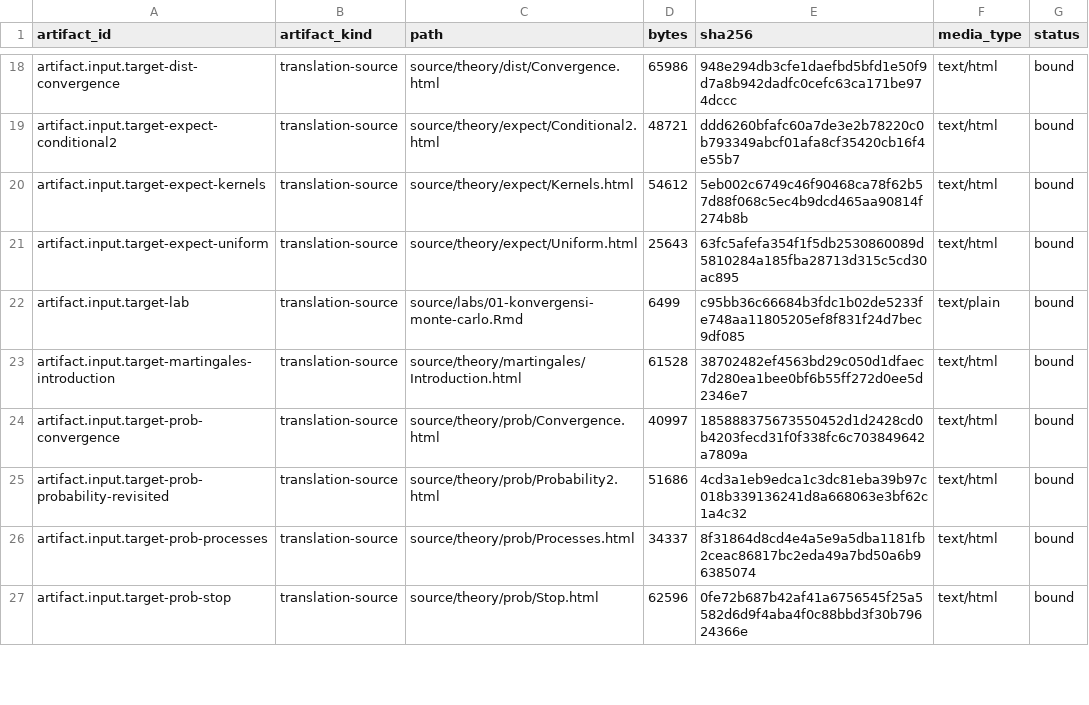
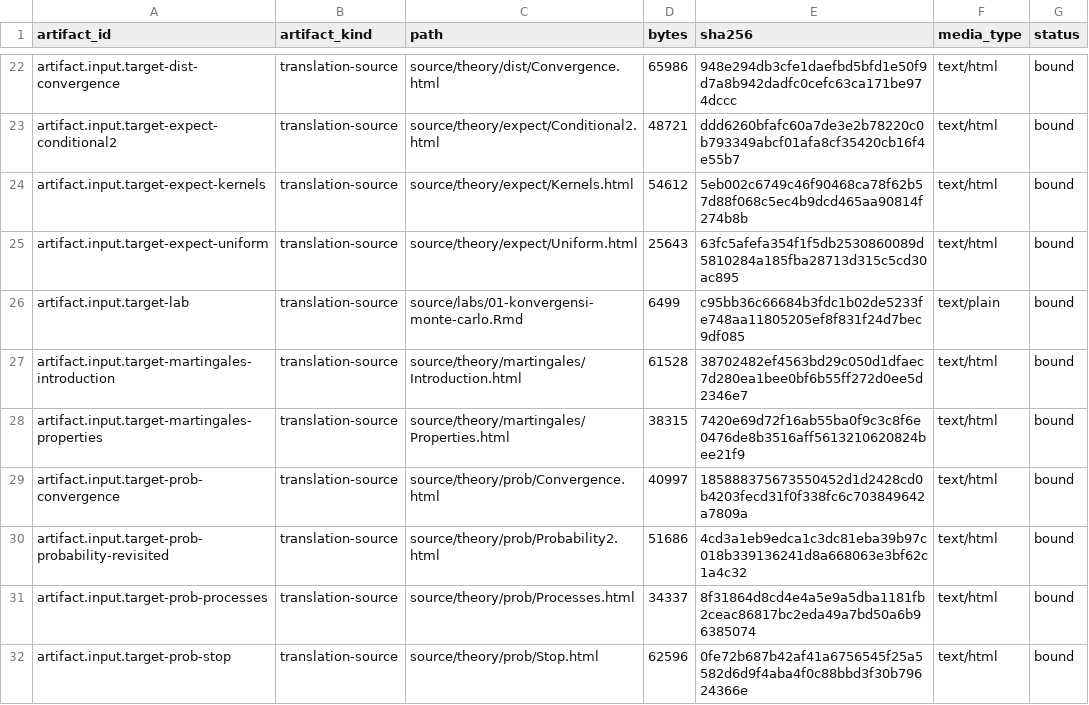
Before and after one commit to KokunoYumeto/measure-theoretic-probability-stochastic-processes-id, a CSV file: backend/artifacts.csv, drawn as a sheet; only a part is shown, gaps mark what is left out; the diff covers the shown part only; the diff names each change by its address in the sheet, - before the commit and + after, or states it on an @@ line.

```diff
--- a/backend/artifacts.csv
+++ b/backend/artifacts.csv
+row 28: artifact.input.target-martingales-properties | translation-source | source/theory/martingales/Properties.html | 38315 | 7420e69d72f16ab55ba0f9c3c8f6e0476de8b3516aff5613210620824bee21f9 | text/html | bound
```
Also changed, not shown: 4 added rows and 10 edited cells elsewhere in this file, 00_control/TERMINOLOGY.csv, backend/qa_events.csv, 37 other files.
